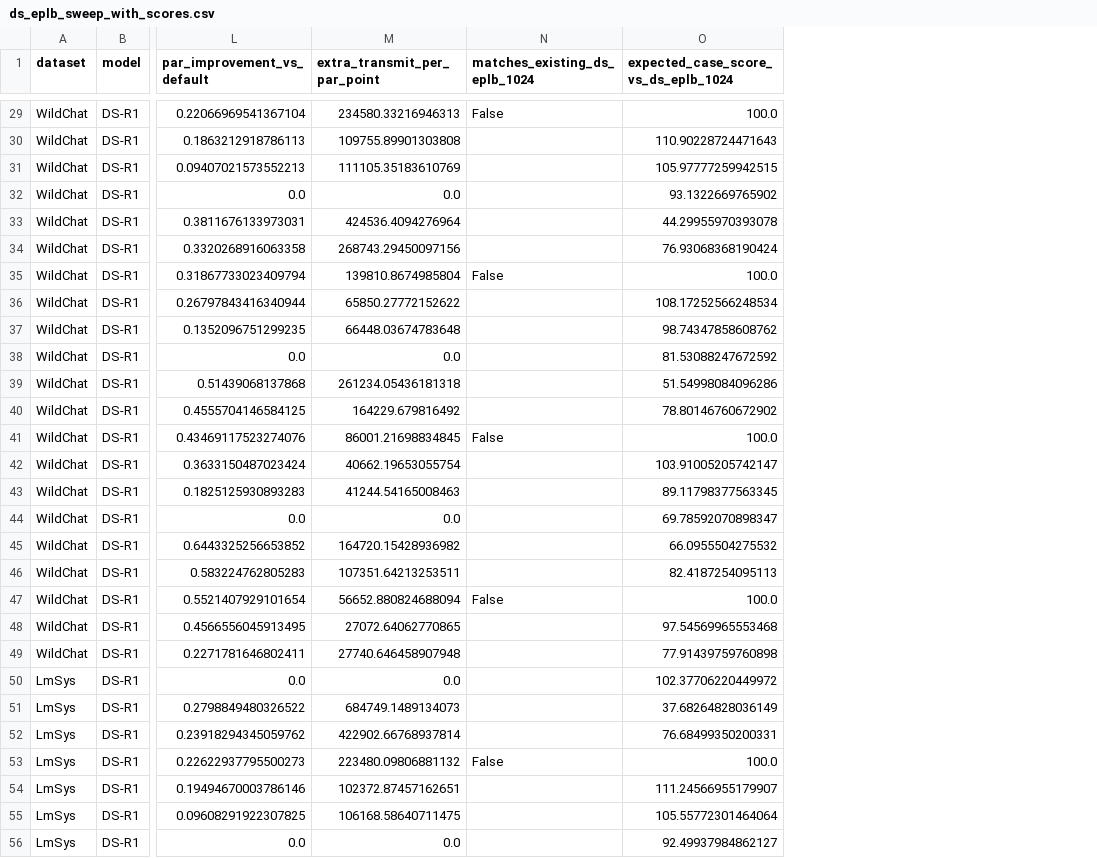
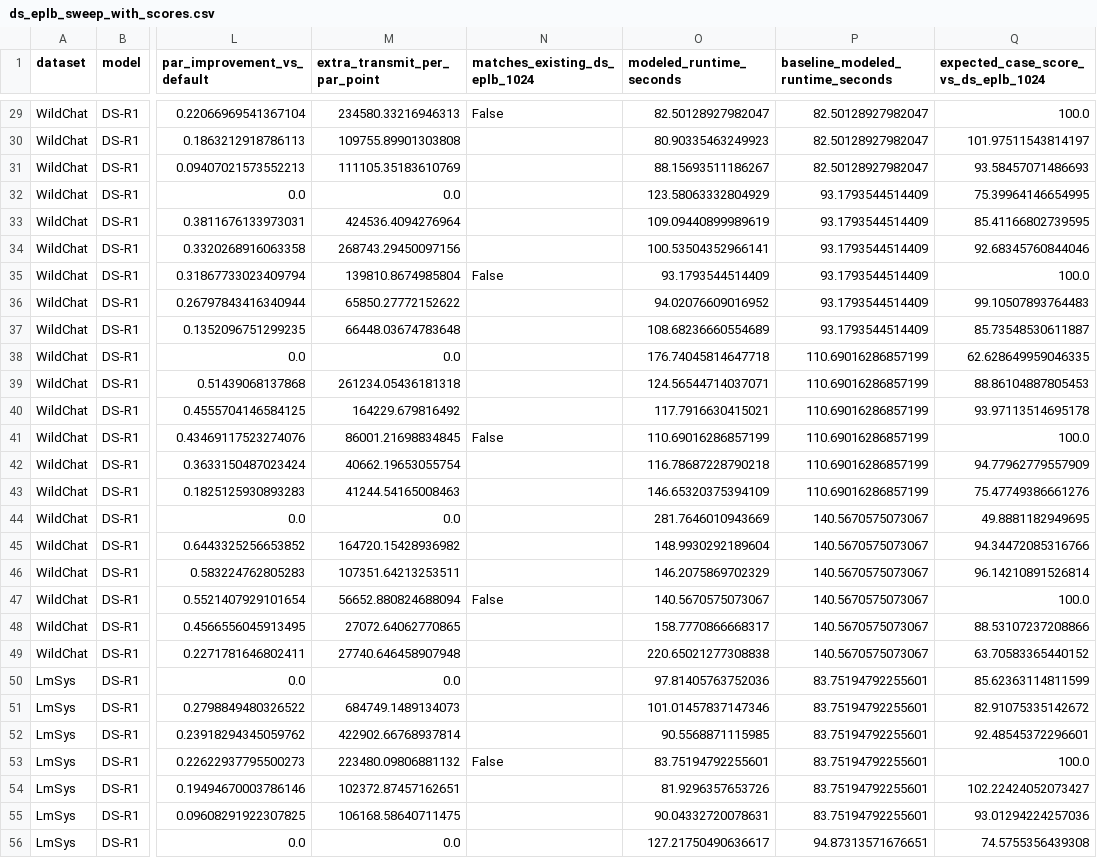
Before and after one commit to egretwAlker/hackathon_epfl, a CSV file: experiments/results/ds_r1_cadence/ds_eplb_sweep_with_scores.csv, drawn as a sheet; only a part is shown, gaps mark what is left out; addresses are those after the commit; the diff covers the shown part only; the diff names each change by its address in the sheet, - before the commit and + after, or states it on an @@ line.

Commit message:
Regenerate sweep scores with hardware model

```diff
--- a/experiments/results/ds_r1_cadence/ds_eplb_sweep_with_scores.csv
+++ b/experiments/results/ds_r1_cadence/ds_eplb_sweep_with_scores.csv
+column O (modeled_runtime_seconds), rows 29-56: 82.50128927982047 | 80.90335463249923 | 88.15693511186267 | 123.58063332804929 | 109.09440899989619 | 100.53504352966141 | 93.1793544514409 | 94.02076609016952 | 108.68236660554689 | 176.74045814647718 | 124.56544714037071 | 117.7916630415021 | 110.69016286857199 | 116.78687228790218 | 146.65320375394109 | 281.7646010943669 | 148.9930292189604 | 146.2075869702329 | 140.5670575073067 | 158.7770866668317 | 220.65021277308838 | 97.81405763752036 | 101.01457837147346 | 90.5568871115985 | 83.75194792255601 | 81.9296357653726 | 90.04332720078631 | 127.21750490636617
+column P (baseline_modeled_runtime_seconds), rows 29-56: 82.50128927982047 | 82.50128927982047 | 82.50128927982047 | 93.1793544514409 | 93.1793544514409 | 93.1793544514409 | 93.1793544514409 | 93.1793544514409 | 93.1793544514409 | 110.69016286857199 | 110.69016286857199 | 110.69016286857199 | 110.69016286857199 | 110.69016286857199 | 110.69016286857199 | 140.5670575073067 | 140.5670575073067 | 140.5670575073067 | 140.5670575073067 | 140.5670575073067 | 140.5670575073067 | 83.75194792255601 | 83.75194792255601 | 83.75194792255601 | 83.75194792255601 | 83.75194792255601 | 83.75194792255601 | 94.87313571676651
-Q30: 110.90228724471643
+Q30: 101.97511543814197
-Q31: 105.97777259942515
+Q31: 93.58457071486693
-Q32: 93.1322669765902
+Q32: 75.39964146654995
-Q33: 44.29955970393078
+Q33: 85.41166802739595
-Q34: 76.93068368190424
+Q34: 92.68345760844046
-Q36: 108.17252566248534
+Q36: 99.10507893764483
-Q37: 98.74347858608762
+Q37: 85.73548530611887
-Q38: 81.53088247672592
+Q38: 62.628649959046335
-Q39: 51.54998084096286
+Q39: 88.86104887805453
-Q40: 78.80146760672902
+Q40: 93.97113514695178
-Q42: 103.91005205742147
+Q42: 94.77962779557909
-Q43: 89.11798377563345
+Q43: 75.47749386661276
-Q44: 69.78592070898347
+Q44: 49.8881182949695
-Q45: 66.0955504275532
+Q45: 94.34472085316766
-Q46: 82.4187254095113
+Q46: 96.14210891526814
-Q48: 97.54569965553468
+Q48: 88.53107237208866
-Q49: 77.91439759760898
+Q49: 63.70583365440152
-Q50: 102.37706220449972
+Q50: 85.62363114811599
-Q51: 37.68264828036149
+Q51: 82.91075335142672
-Q52: 76.68499350200331
+Q52: 92.48545372296601
-Q54: 111.24566955179907
+Q54: 102.22424052073427
-Q55: 105.55772301464064
+Q55: 93.01294224257036
-Q56: 92.49937984862127
+Q56: 74.5755356439308
```
Also changed, not shown: 61 edited cells elsewhere in this file, experiments/results/ds_r1_cadence/ds_eplb_sweep_scores_aggregate.csv, 1 other file.
